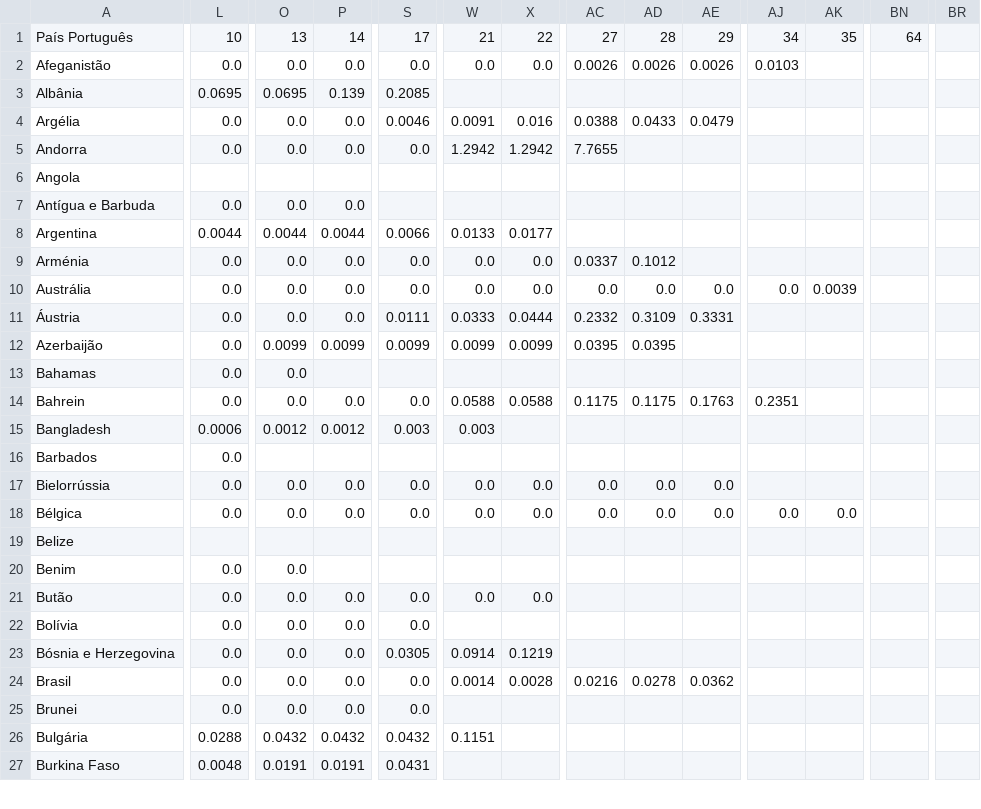
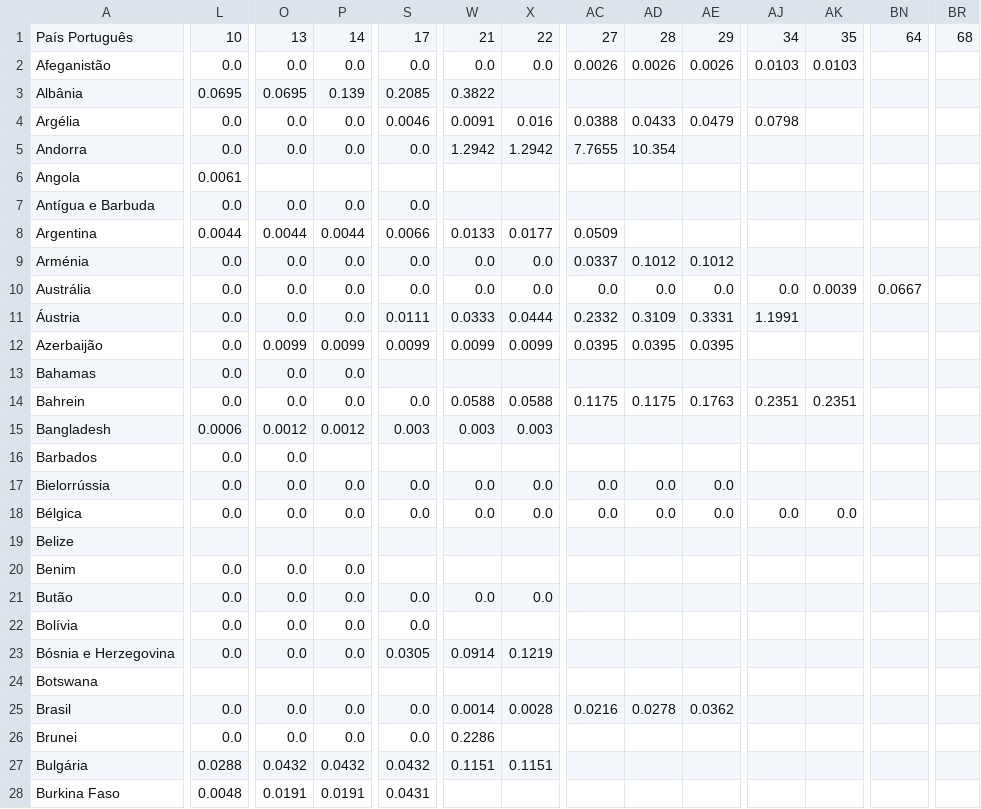
Before and after one commit to andrey-v-oliveira/contra-corona, a CSV file: time_series_global/deaths_pais_dia_alg_tx.csv, drawn as a sheet; only a part is shown, gaps mark what is left out; addresses are those after the commit; rows hold the shown columns only; the diff covers the shown part only; the diff names each change by its address in the sheet, - before the commit and + after, or states it on an @@ line.

```diff
--- a/time_series_global/deaths_pais_dia_alg_tx.csv
+++ b/time_series_global/deaths_pais_dia_alg_tx.csv
-BR1: (empty)
+BR1: 68
-AK2: (empty)
+AK2: 0.0103
-W3: (empty)
+W3: 0.3822
-AJ4: (empty)
+AJ4: 0.0798
-AD5: (empty)
+AD5: 10.354
-L6: (empty)
+L6: 0.0061
-S7: (empty)
+S7: 0.0
-AC8: (empty)
+AC8: 0.0509
-AE9: (empty)
+AE9: 0.1012
-BN10: (empty)
+BN10: 0.0667
-AJ11: (empty)
+AJ11: 1.1991
-AE12: (empty)
+AE12: 0.0395
-P13: (empty)
+P13: 0.0
-AK14: (empty)
+AK14: 0.2351
-X15: (empty)
+X15: 0.003
-O16: (empty)
+O16: 0.0
-P20: (empty)
+P20: 0.0
+row 24: Botswana
-W26: (empty)
+W26: 0.2286
-X27: (empty)
+X27: 0.1151
```
Also changed, not shown: 159 edited cells elsewhere in this file, time_series_global/confirmed.csv, time_series_global/confirmed_pais_dia_alg_tx.csv, 31 other files.
